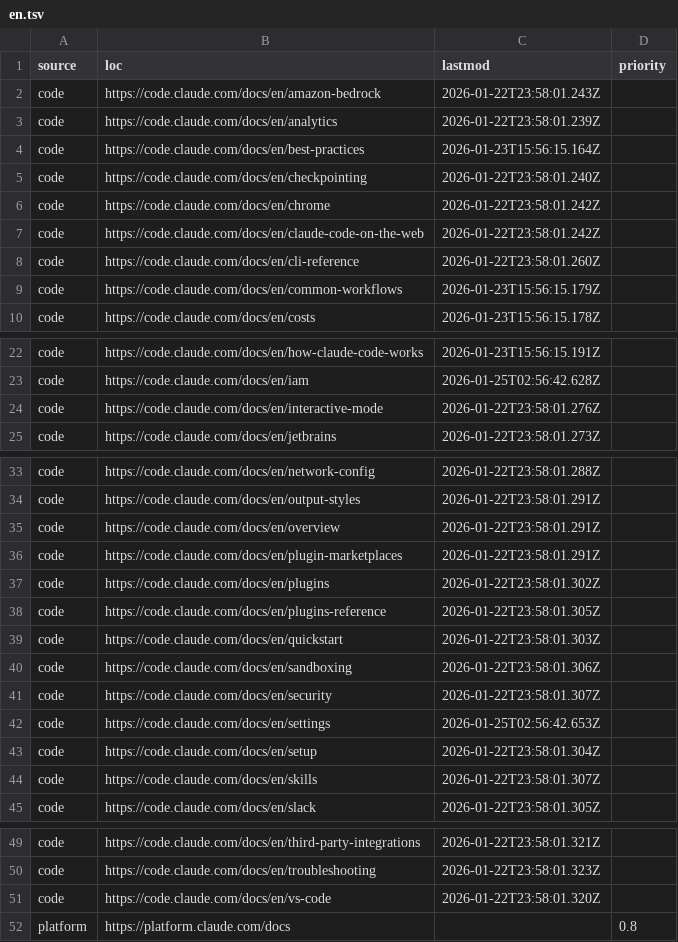
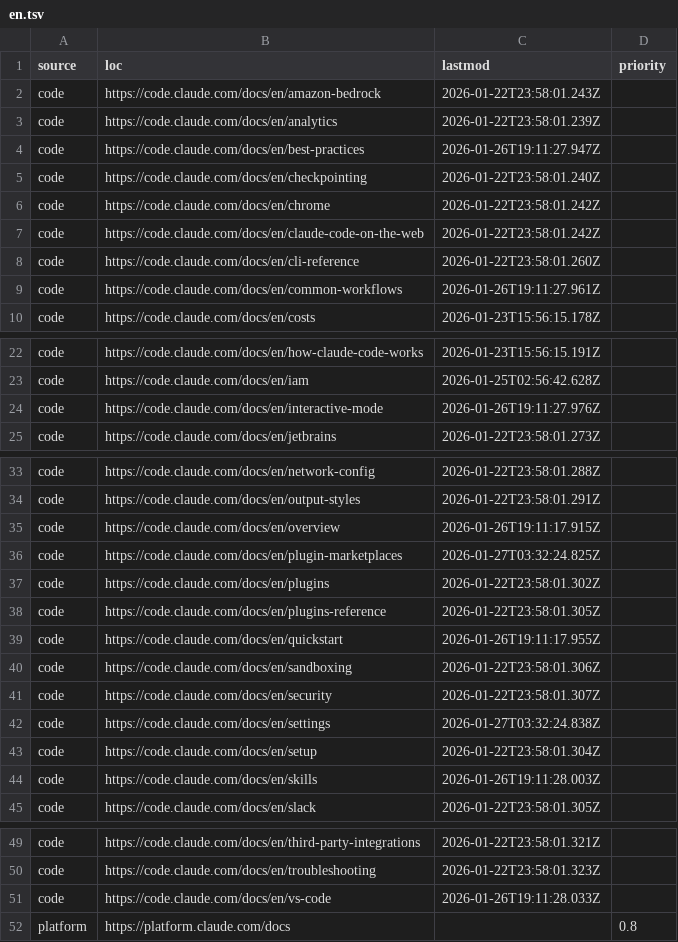
Before and after one commit to JokerRun/claude-docs-sitemap, a TSV file: data/sitemaps/en.tsv, drawn as a sheet; only a part is shown, gaps mark what is left out.

```diff
--- a/data/sitemaps/en.tsv
+++ b/data/sitemaps/en.tsv
@@ -3,3 +3,3 @@ code	https://code.claude.com/docs/en/amazon-bedrock	2026-01-22T23:58:01.243Z
 code	https://code.claude.com/docs/en/analytics	2026-01-22T23:58:01.239Z	
-code	https://code.claude.com/docs/en/best-practices	2026-01-23T15:56:15.164Z	
+code	https://code.claude.com/docs/en/best-practices	2026-01-26T19:11:27.947Z	
 code	https://code.claude.com/docs/en/checkpointing	2026-01-22T23:58:01.240Z	
@@ -8,3 +8,3 @@ code	https://code.claude.com/docs/en/claude-code-on-the-web	2026-01-22T23:58:01.
 code	https://code.claude.com/docs/en/cli-reference	2026-01-22T23:58:01.260Z	
-code	https://code.claude.com/docs/en/common-workflows	2026-01-23T15:56:15.179Z	
+code	https://code.claude.com/docs/en/common-workflows	2026-01-26T19:11:27.961Z	
 code	https://code.claude.com/docs/en/costs	2026-01-23T15:56:15.178Z	
@@ -23,3 +23,3 @@ code	https://code.claude.com/docs/en/how-claude-code-works	2026-01-23T15:56:15.1
 code	https://code.claude.com/docs/en/iam	2026-01-25T02:56:42.628Z	
-code	https://code.claude.com/docs/en/interactive-mode	2026-01-22T23:58:01.276Z	
+code	https://code.claude.com/docs/en/interactive-mode	2026-01-26T19:11:27.976Z	
 code	https://code.claude.com/docs/en/jetbrains	2026-01-22T23:58:01.273Z	
@@ -34,12 +34,12 @@ code	https://code.claude.com/docs/en/network-config	2026-01-22T23:58:01.288Z
 code	https://code.claude.com/docs/en/output-styles	2026-01-22T23:58:01.291Z	
-code	https://code.claude.com/docs/en/overview	2026-01-22T23:58:01.291Z	
-code	https://code.claude.com/docs/en/plugin-marketplaces	2026-01-22T23:58:01.291Z	
+code	https://code.claude.com/docs/en/overview	2026-01-26T19:11:17.915Z	
+code	https://code.claude.com/docs/en/plugin-marketplaces	2026-01-27T03:32:24.825Z	
 code	https://code.claude.com/docs/en/plugins	2026-01-22T23:58:01.302Z	
 code	https://code.claude.com/docs/en/plugins-reference	2026-01-22T23:58:01.305Z	
-code	https://code.claude.com/docs/en/quickstart	2026-01-22T23:58:01.303Z	
+code	https://code.claude.com/docs/en/quickstart	2026-01-26T19:11:17.955Z	
 code	https://code.claude.com/docs/en/sandboxing	2026-01-22T23:58:01.306Z	
 code	https://code.claude.com/docs/en/security	2026-01-22T23:58:01.307Z	
-code	https://code.claude.com/docs/en/settings	2026-01-25T02:56:42.653Z	
+code	https://code.claude.com/docs/en/settings	2026-01-27T03:32:24.838Z	
 code	https://code.claude.com/docs/en/setup	2026-01-22T23:58:01.304Z	
-code	https://code.claude.com/docs/en/skills	2026-01-22T23:58:01.307Z	
+code	https://code.claude.com/docs/en/skills	2026-01-26T19:11:28.003Z	
 code	https://code.claude.com/docs/en/slack	2026-01-22T23:58:01.305Z	
@@ -50,3 +50,3 @@ code	https://code.claude.com/docs/en/third-party-integrations	2026-01-22T23:58:0
 code	https://code.claude.com/docs/en/troubleshooting	2026-01-22T23:58:01.323Z	
-code	https://code.claude.com/docs/en/vs-code	2026-01-22T23:58:01.320Z	
+code	https://code.claude.com/docs/en/vs-code	2026-01-26T19:11:28.033Z	
 platform	https://platform.claude.com/docs		0.8
```
Also changed, not shown: 58 other files.
